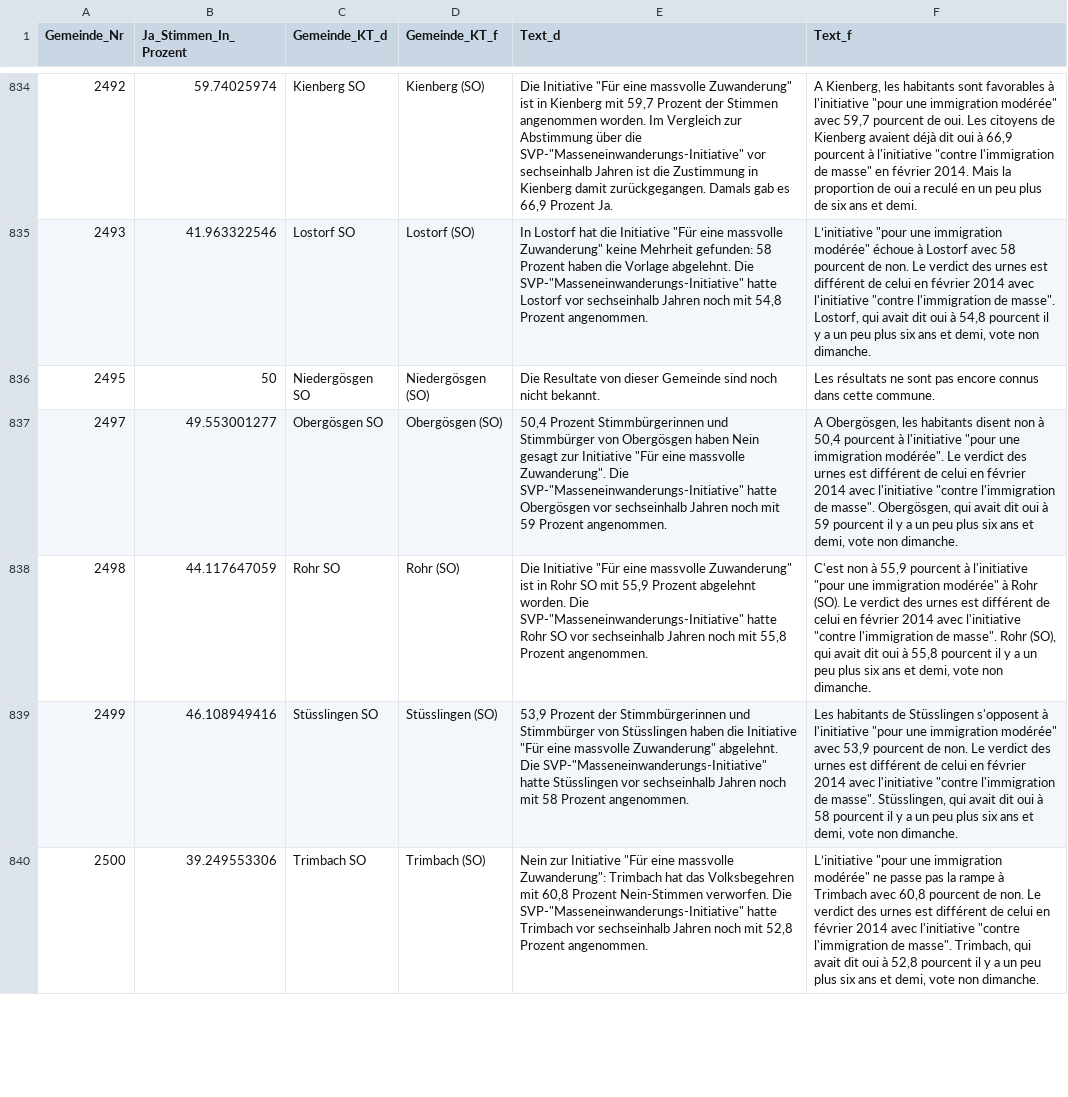
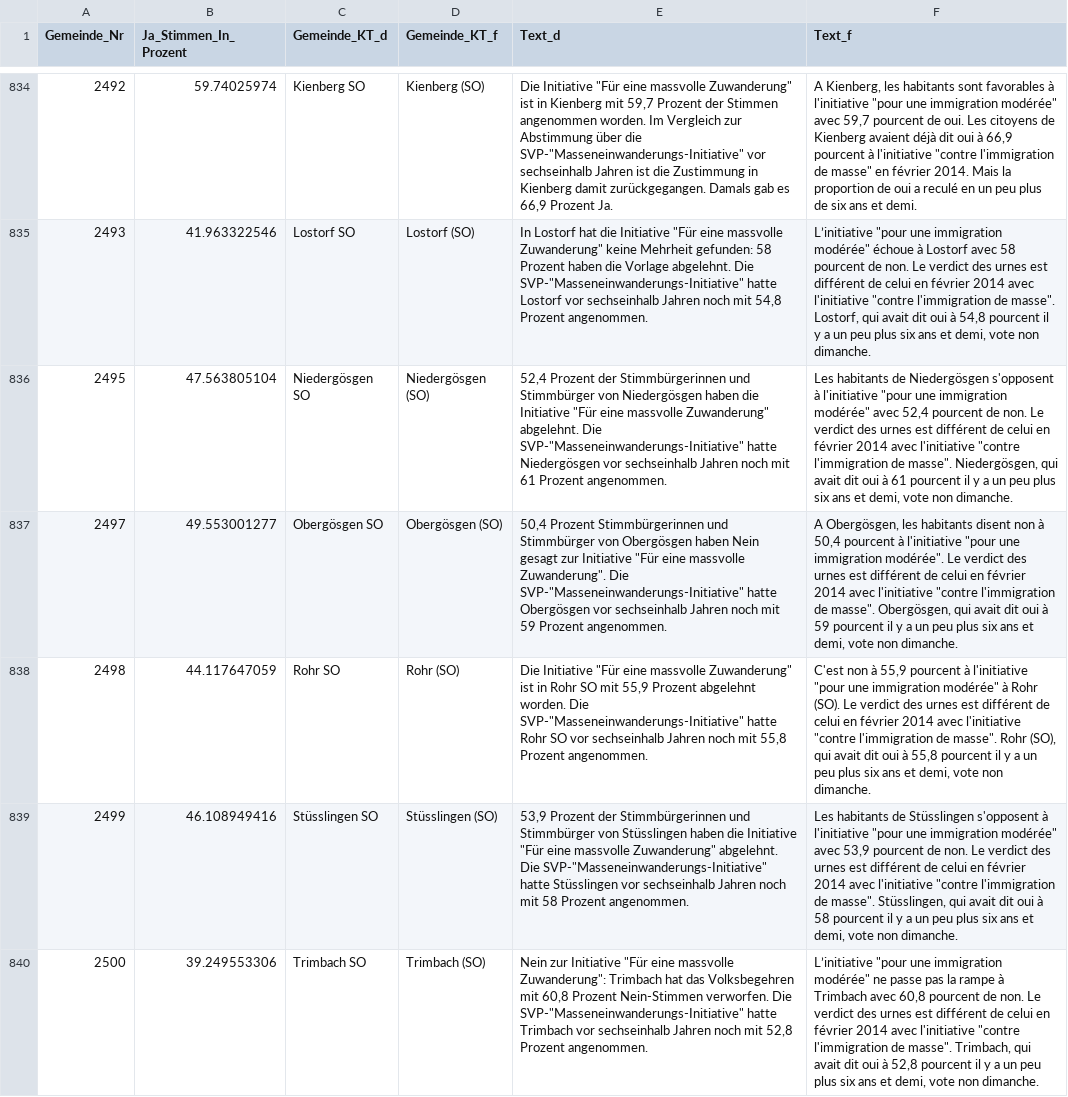
Before and after one commit to awp-finanznachrichten/lena, a CSV file: Output/Zuwanderung_dw.csv, drawn as a sheet; only a part is shown, gaps mark what is left out; the diff covers the shown part only; the diff names each change by its address in the sheet, - before the commit and + after, or states it on an @@ line.

```diff
--- a/Output/Zuwanderung_dw.csv
+++ b/Output/Zuwanderung_dw.csv
-B836 (Ja_Stimmen_In_Prozent): 50
+B836 (Ja_Stimmen_In_Prozent): 47.563805104
-E836 (Text_d): Die Resultate von dieser Gemeinde sind noch nicht bekannt.
+E836 (Text_d): 52,4 Prozent der Stimmbürgerinnen und Stimmbürger von Niedergösgen haben die Initiative "Für eine massvolle Zuwanderung" abgelehnt. Die SVP-"Masseneinwanderungs-Initiative" hatte Niedergösgen vor sechseinhalb Jahren noch mit 61 Prozent angenommen.
-F836 (Text_f): Les résultats ne sont pas encore connus dans cette commune.
+F836 (Text_f): Les habitants de Niedergösgen s'opposent à l'initiative "pour une immigration modérée" avec 52,4 pourcent de non. Le verdict des urnes est différent de celui en février 2014 avec l'initiative "contre l'immigration de masse". Niedergösgen, qui avait dit oui à 61 pourcent il y a un peu plus six ans et demi, vote non dimanche.
```
Also changed, not shown: 27 edited cells elsewhere in this file, Output/Bundessteuer_dw.csv, Output/Erwerbsersatz_dw.csv, 2 other files.
